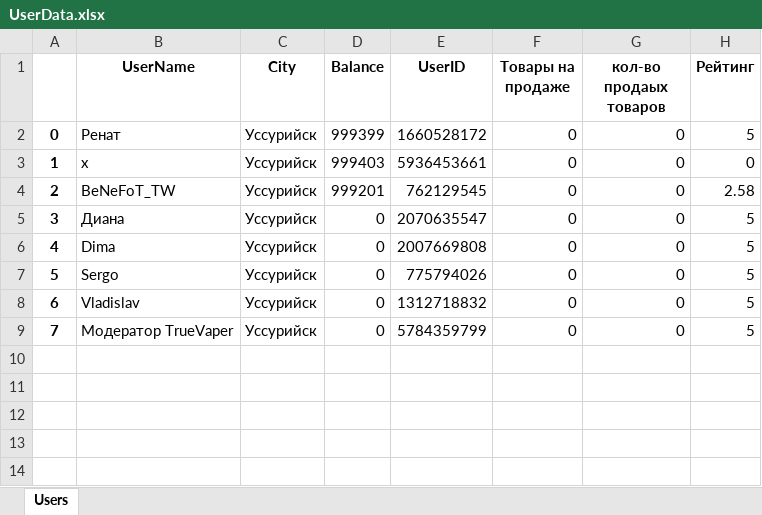
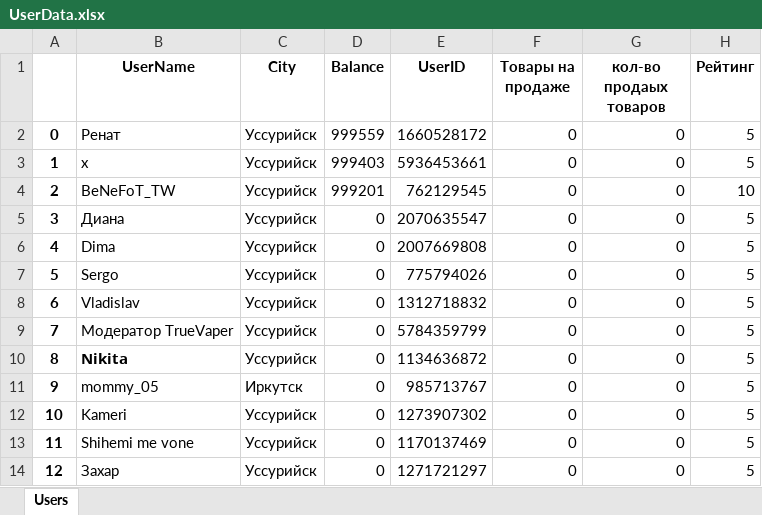
Before and after one commit to NiXbi-L/VapeShop_Ver_2, an Excel workbook: DataBase/Sheets/UserData.xlsx, sheet Users, drawn as a sheet; values as stored, in another font and other column widths than the file's, no borders; the diff names each change by its address in the sheet, - before the commit and + after, or states it on an @@ line.

```diff
--- a/DataBase/Sheets/UserData.xlsx (sheet Users)
+++ b/DataBase/Sheets/UserData.xlsx (sheet Users)
-D2 (Balance): 999399
+D2 (Balance): 999559
-H3 (Рейтинг): 0
+H3 (Рейтинг): 5
-H4 (Рейтинг): 2.58
+H4 (Рейтинг): 10
+row 10: 8 | 𝗡𝗶𝗸𝗶𝘁𝗮 | Уссурийск | 0 | 1134636872 | 0 | 0 | 5
+row 11: 9 | mommy_05 | Иркутск | 0 | 985713767 | 0 | 0 | 5
+row 12: 10 | Kameri | Уссурийск | 0 | 1273907302 | 0 | 0 | 5
+row 13: 11 | Shihemi me vone | Уссурийск | 0 | 1170137469 | 0 | 0 | 5
+row 14: 12 | Захар | Уссурийск | 0 | 1271721297 | 0 | 0 | 5
```
Also changed, not shown: DataBase/Sheets/Products.xlsx, 1 other file.
